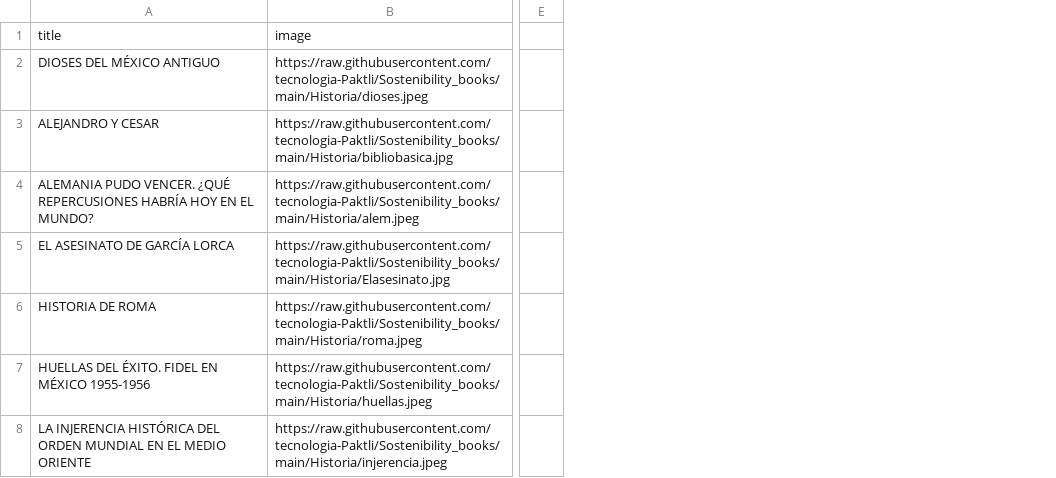
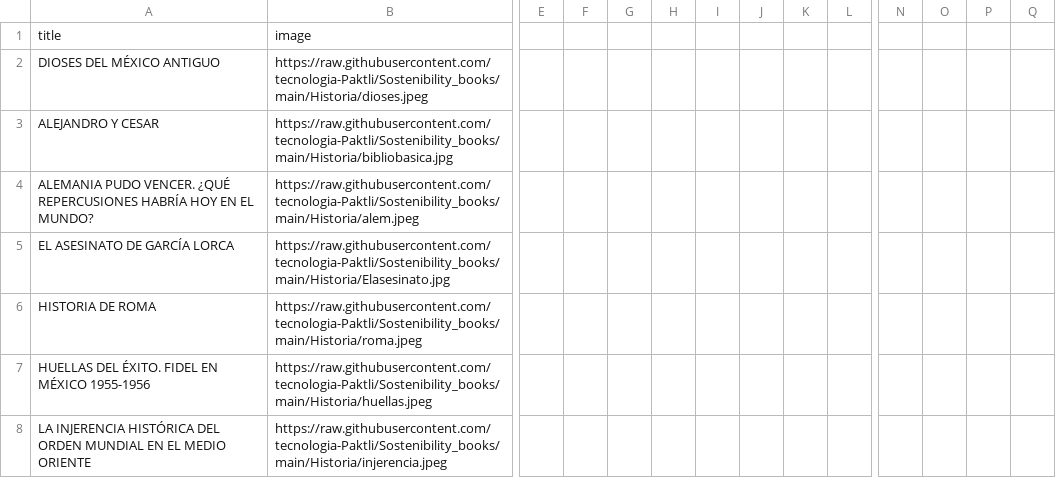
Before and after one commit to tecnologia-Paktli/Sostenibility_books, a CSV file: Historia.csv, drawn as a sheet; only a part is shown, gaps mark what is left out; the diff covers the shown part only; the diff names each change by its address in the sheet, - before the commit and + after, or states it on an @@ line.

```diff
--- a/Historia.csv
+++ b/Historia.csv
+column F, empty
+column G, empty
+column H, empty
+column I, empty
+column J, empty
+column K, empty
+column L, empty
+column N, empty
+column O, empty
+column P, empty
+column Q, empty
```
Also changed, not shown: 5 added rows and 1 edited cell elsewhere in this file.
